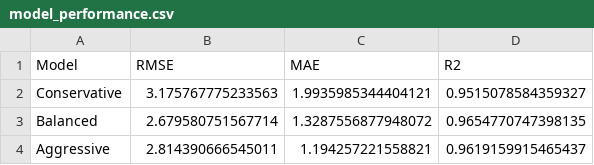
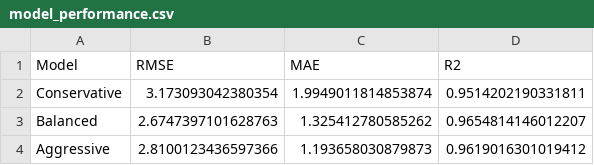
Before and after one commit to s0914712/pla-data-dashboard, a CSV file: output/model_performance.csv, drawn as a sheet.

```diff
--- a/output/model_performance.csv
+++ b/output/model_performance.csv
@@ -1,4 +1,4 @@
 Model,RMSE,MAE,R2
-Conservative,3.175767775233563,1.9935985344404121,0.9515078584359327
-Balanced,2.679580751567714,1.3287556877948072,0.9654770747398135
-Aggressive,2.814390666545011,1.194257221558821,0.9619159915465437
+Conservative,3.173093042380354,1.9949011814853874,0.9514202190331811
+Balanced,2.6747397101628763,1.325412780585262,0.9654814146012207
+Aggressive,2.8100123436597366,1.193658030879873,0.9619016301019412
```
Also changed, not shown: output/prediction.csv, 2 other files.
